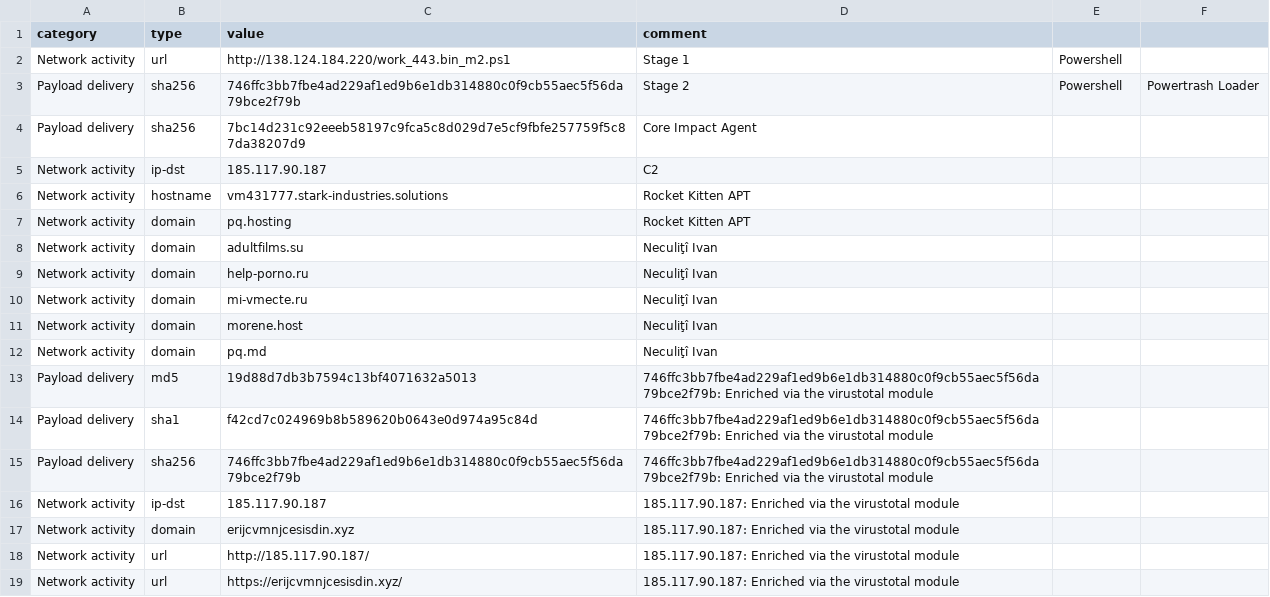
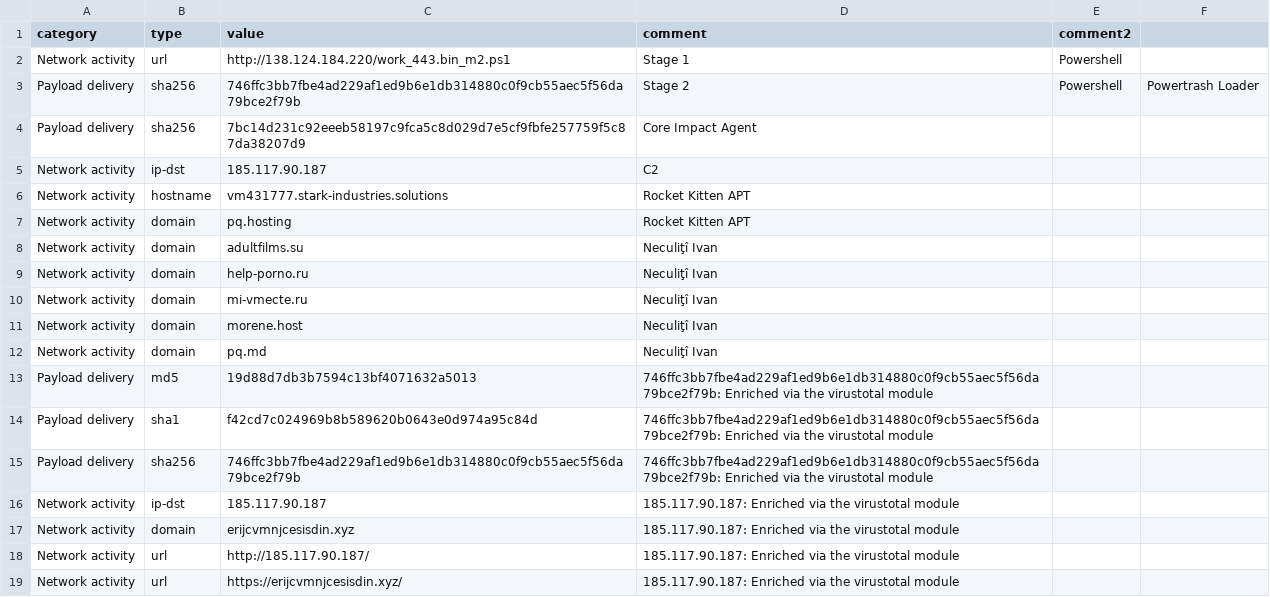
Before and after one commit to NVISOsecurity/nviso-cti, a CSV file: threat briefings/2022/Apr/rocket_kitten.csv (was threat briefings/2022/Apr/misp.event.7271_rocket_kitten.csv), drawn as a sheet.

Commit message:
Update and rename misp.event.7271_rocket_kitten.csv to rocket_kitten.csv

```diff
--- a/threat briefings/2022/Apr/misp.event.7271_rocket_kitten.csv
+++ b/threat briefings/2022/Apr/rocket_kitten.csv
@@ -1,2 +1,2 @@
-category,type,value,comment
+category,type,value,comment,comment2
 Network activity,url,http://138.124.184.220/work_443.bin_m2.ps1,Stage 1, Powershell
```
